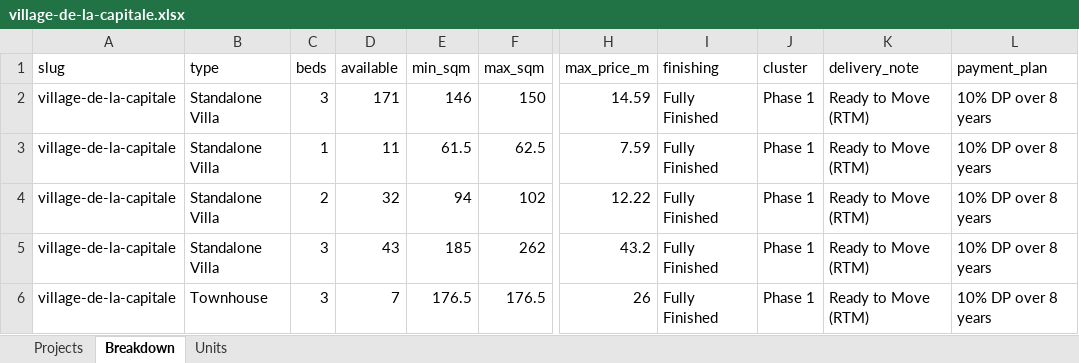
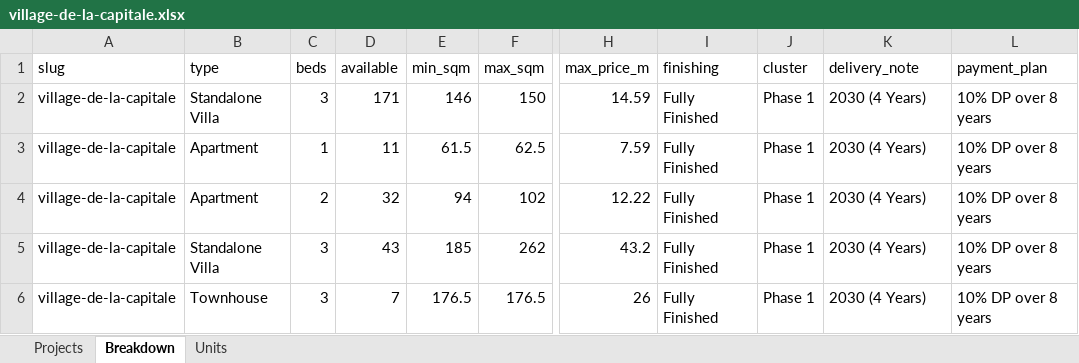
Before and after one commit to es2023020/map12, an Excel workbook: data/availability/projects/palm-hills-developments/village-de-la-capitale.xlsx, sheet Breakdown, drawn as a sheet; only a part is shown, gaps mark what is left out; values as stored, in another font and other column widths than the file's, no borders; the diff names each change by its address in the sheet, - before the commit and + after, or states it on an @@ line.

```diff
--- a/data/availability/projects/palm-hills-developments/village-de-la-capitale.xlsx (sheet Breakdown)
+++ b/data/availability/projects/palm-hills-developments/village-de-la-capitale.xlsx (sheet Breakdown)
-K2:K6 (delivery_note): Ready to Move (RTM)
+K2:K6 (delivery_note): 2030 (4 Years)
-B3:B4 (type): Standalone Villa
+B3:B4 (type): Apartment
```
Also changed, not shown: sheet Units, sheet Projects, data/availability/projects/emaar-misr/belle-vie-new-zayed.xlsx, data/availability/projects/emaar-misr/belle-vie.xlsx, 36 other files.
